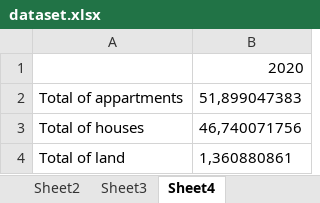
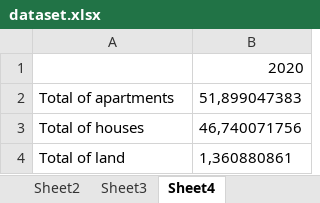
Before and after one commit to Code-Institute-Submissions/techonis-capital-2nd-project, an Excel workbook: dataset.xlsx, sheet Sheet4, drawn as a sheet; values as stored, in another font and other column widths than the file's, no borders; the diff names each change by its address in the sheet, - before the commit and + after, or states it on an @@ line.

```diff
--- a/dataset.xlsx (sheet Sheet4)
+++ b/dataset.xlsx (sheet Sheet4)
-A2: Total of appartments
+A2: Total of apartments
```
Also changed, not shown: sheet Sheet3, 2 other files.
